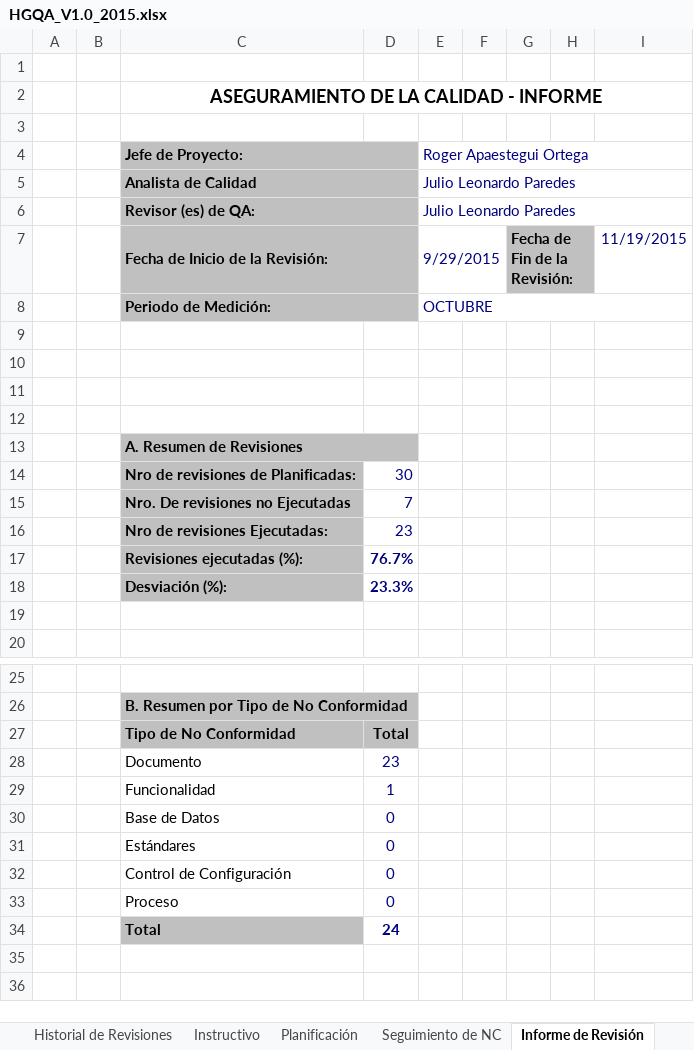
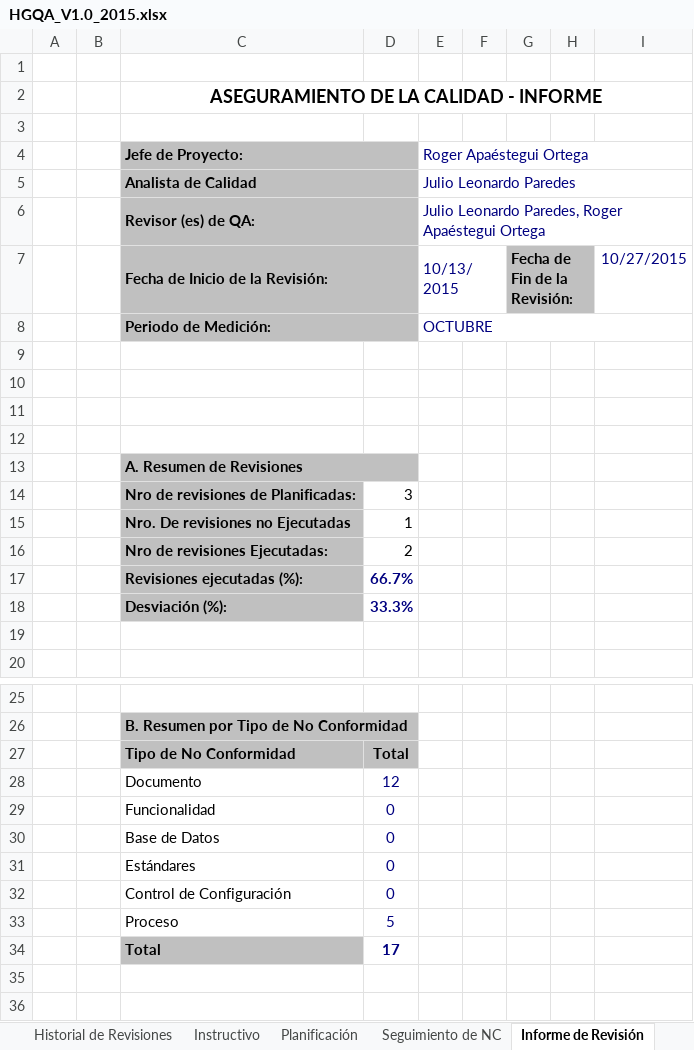
Before and after one commit to lowrider80/UTP-GPS-ALARM, an Excel workbook: Area_de_Proceso-_PPQA/HGQA_V1.0_2015.xlsx, sheet Informe de Revisión, drawn as a sheet; only a part is shown, gaps mark what is left out; values as stored, in another font and other column widths than the file's, no borders; charts and pictures not drawn; the diff covers the shown part only; the diff names each change by its address in the sheet, - before the commit and + after, or states it on an @@ line.

```diff
--- a/Area_de_Proceso-_PPQA/HGQA_V1.0_2015.xlsx (sheet Informe de Revisión)
+++ b/Area_de_Proceso-_PPQA/HGQA_V1.0_2015.xlsx (sheet Informe de Revisión)
-E4: Roger Apaestegui Ortega
+E4: Roger Apaéstegui Ortega
-E6 (Roger Apaéstegui Ortega): Julio Leonardo Paredes
+E6 (Roger Apaéstegui Ortega): Julio Leonardo Paredes, Roger Apaéstegui Ortega
-E7 (Roger Apaéstegui Ortega): 9/29/2015
+E7 (Roger Apaéstegui Ortega): 10/13/2015
-I7: 11/19/2015
+I7: 10/27/2015
-D14: 30
+D14: 3
-D14:D16 text colour: #000080
+D14:D16 text colour: black
-D15: 7
+D15: 1
-D16: 23
+D16: 2
-D17: 76.7%
+D17: 66.7%
-D18: 23.3%
+D18: 33.3%
-D28: 23
+D28: 12
-D29: 1
+D29: 0
-D33: 0
+D33: 5
-D34: 24
+D34: 17
```
Also changed, not shown: 5 edited cells and cell formats elsewhere in this sheet, sheet Seguimiento de NC, sheet Planificación, sheet Tablas, sheet Instructivo, sheet Historial de Revisiones, formulas that keep their value, charts or pictures.
